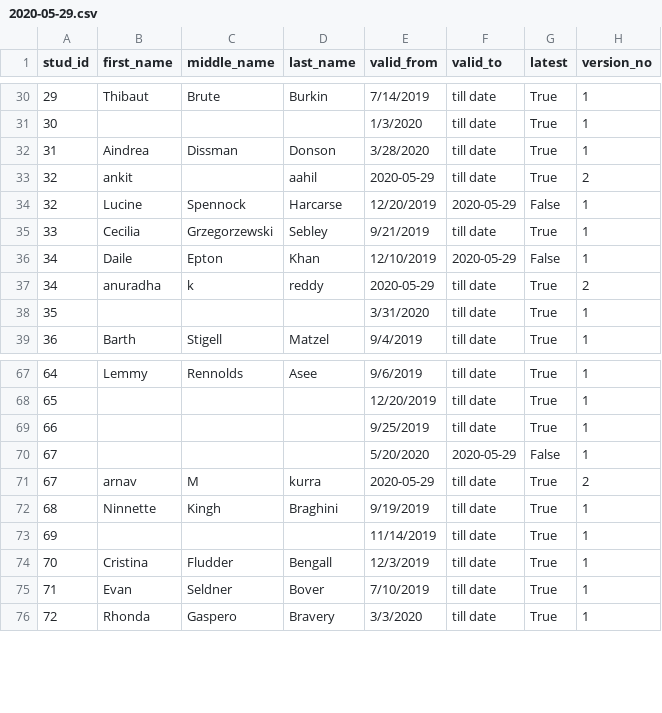
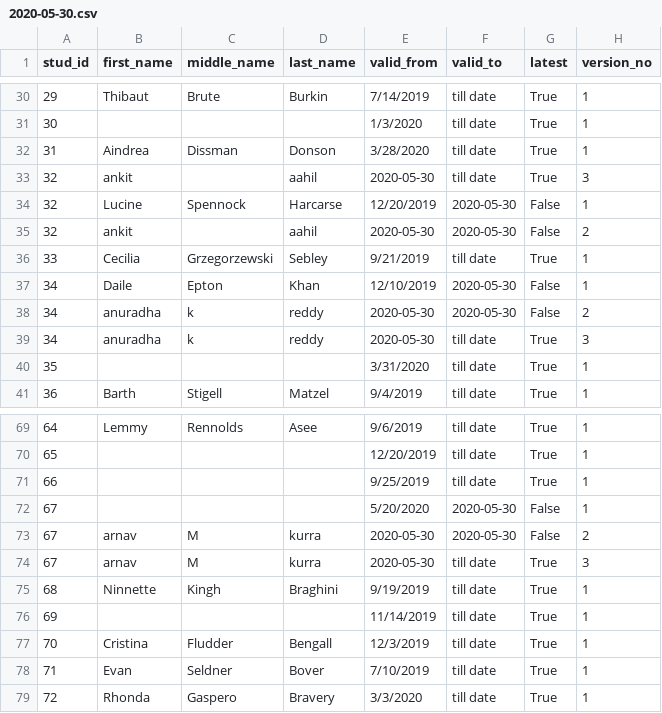
Before and after one commit to rahulpurohit29/DataAdjustmentTool, a CSV file: django/data/2020-05-30.csv (was django/data/2020-05-29.csv), drawn as a sheet; only a part is shown, gaps mark what is left out.

```diff
--- a/django/data/2020-05-29.csv
+++ b/django/data/2020-05-30.csv
@@ -32,7 +32,9 @@ stud_id,first_name,middle_name,last_name,valid_from,valid_to,latest,version_no
 31,Aindrea,Dissman,Donson,3/28/2020,till date,True,1
-32,ankit,,aahil,2020-05-29,till date,True,2
-32,Lucine,Spennock,Harcarse,12/20/2019,2020-05-29,False,1
+32,ankit,,aahil,2020-05-30,till date,True,3
+32,Lucine,Spennock,Harcarse,12/20/2019,2020-05-30,False,1
+32,ankit,,aahil,2020-05-30,2020-05-30,False,2
 33,Cecilia,Grzegorzewski,Sebley,9/21/2019,till date,True,1
-34,Daile,Epton,Khan,12/10/2019,2020-05-29,False,1
-34,anuradha,k,reddy,2020-05-29,till date,True,2
+34,Daile,Epton,Khan,12/10/2019,2020-05-30,False,1
+34,anuradha,k,reddy,2020-05-30,2020-05-30,False,2
+34,anuradha,k,reddy,2020-05-30,till date,True,3
 35,,,,3/31/2020,till date,True,1
@@ -69,4 +71,5 @@ stud_id,first_name,middle_name,last_name,valid_from,valid_to,latest,version_no
 66,,,,9/25/2019,till date,True,1
-67,,,,5/20/2020,2020-05-29,False,1
-67,arnav,M,kurra,2020-05-29,till date,True,2
+67,,,,5/20/2020,2020-05-30,False,1
+67,arnav,M,kurra,2020-05-30,2020-05-30,False,2
+67,arnav,M,kurra,2020-05-30,till date,True,3
 68,Ninnette,Kingh,Braghini,9/19/2019,till date,True,1
```
Also changed, not shown: 3 other files.
